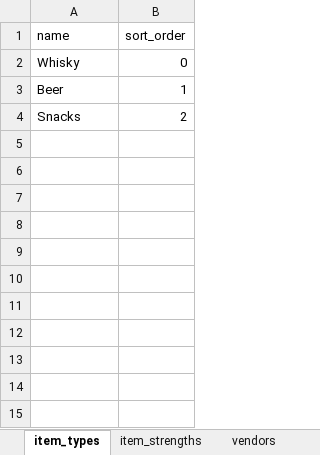
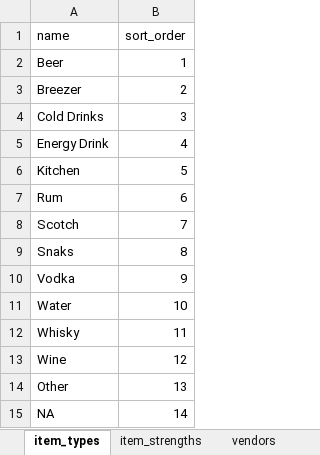
Before and after one commit to atharvaprimes-stack/liqueur-log, an Excel workbook: data/catalog/nisarg_hotel.xlsx, sheet item_types, drawn as a sheet; values as stored, in another font and other column widths than the file's, no borders; removed rows and columns are numbered as before the commit, all else as after; the diff names each change by its address in the sheet, - before the commit and + after, or states it on an @@ line.

```diff
--- a/data/catalog/nisarg_hotel.xlsx (sheet item_types)
+++ b/data/catalog/nisarg_hotel.xlsx (sheet item_types)
-row 2: Whisky | 0
-A3 (name): Snacks
+A3 (name): Breezer
+row 4: Cold Drinks | 3
+row 5: Energy Drink | 4
+row 6: Kitchen | 5
+row 7: Rum | 6
+row 8: Scotch | 7
+row 9: Snaks | 8
+row 10: Vodka | 9
+row 11: Water | 10
+row 12: Whisky | 11
+row 13: Wine | 12
+row 14: Other | 13
+row 15: NA | 14
```
Also changed, not shown: sheet items, sheet vendors, 11 other files.
